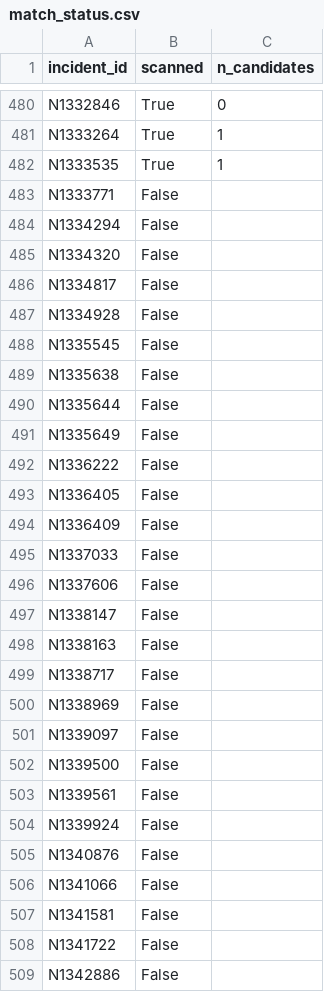
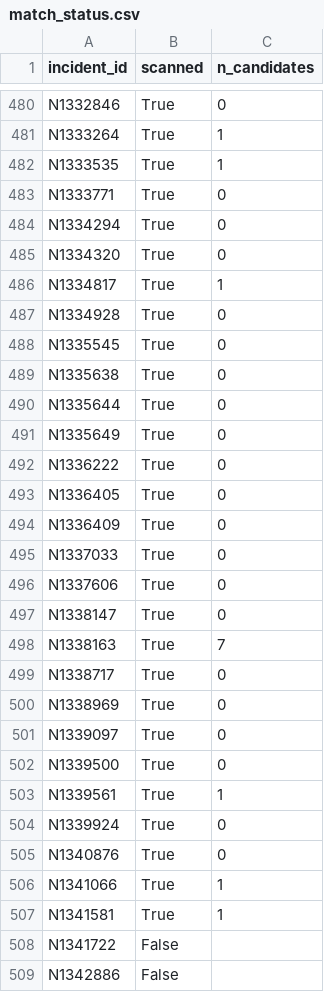
Before and after one commit to a-student-for-life/WAKE, a CSV file: data/match_status.csv, drawn as a sheet; only a part is shown, gaps mark what is left out; the diff covers the shown part only.

```diff
--- a/data/match_status.csv
+++ b/data/match_status.csv
@@ -482,27 +482,27 @@ N1333264,True,1
 N1333535,True,1
-N1333771,False,
-N1334294,False,
-N1334320,False,
-N1334817,False,
-N1334928,False,
-N1335545,False,
-N1335638,False,
-N1335644,False,
-N1335649,False,
-N1336222,False,
-N1336405,False,
-N1336409,False,
-N1337033,False,
-N1337606,False,
-N1338147,False,
-N1338163,False,
-N1338717,False,
-N1338969,False,
-N1339097,False,
-N1339500,False,
-N1339561,False,
-N1339924,False,
-N1340876,False,
-N1341066,False,
-N1341581,False,
+N1333771,True,0
+N1334294,True,0
+N1334320,True,0
+N1334817,True,1
+N1334928,True,0
+N1335545,True,0
+N1335638,True,0
+N1335644,True,0
+N1335649,True,0
+N1336222,True,0
+N1336405,True,0
+N1336409,True,0
+N1337033,True,0
+N1337606,True,0
+N1338147,True,0
+N1338163,True,7
+N1338717,True,0
+N1338969,True,0
+N1339097,True,0
+N1339500,True,0
+N1339561,True,1
+N1339924,True,0
+N1340876,True,0
+N1341066,True,1
+N1341581,True,1
 N1341722,False,
```
Also changed, not shown: 14 edited cells elsewhere in this file, data/candidates.csv, data/claude_review.csv, 22 other files.
